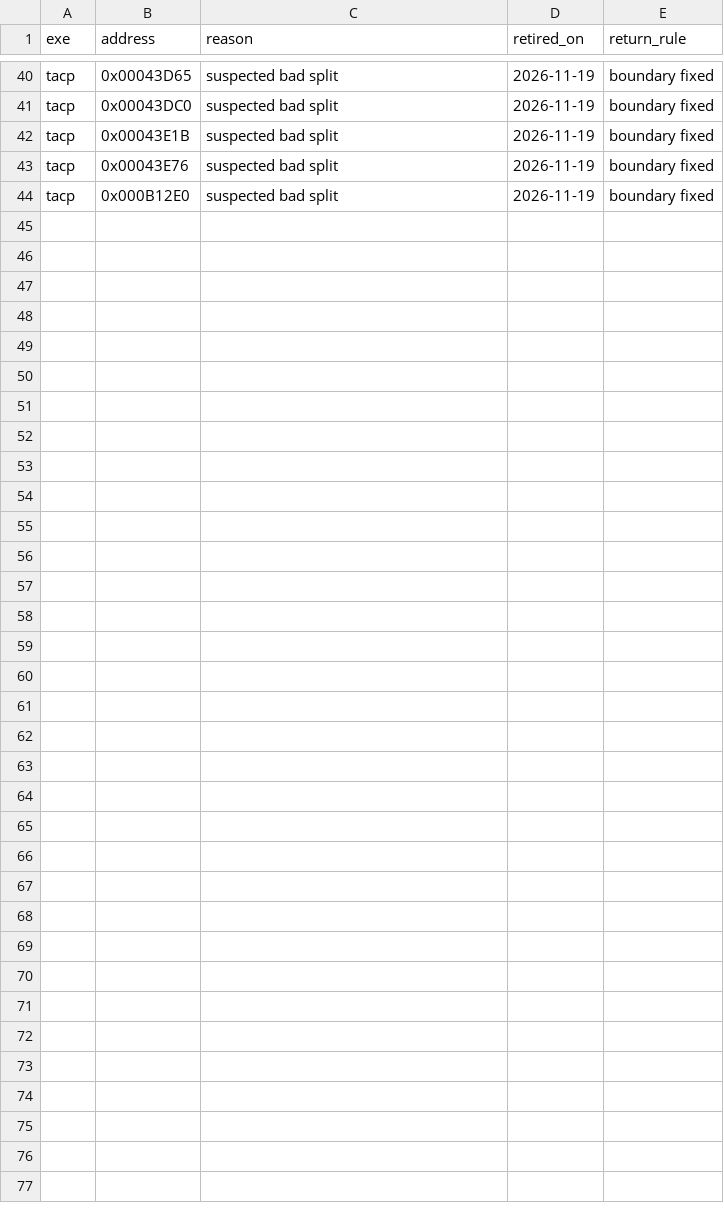
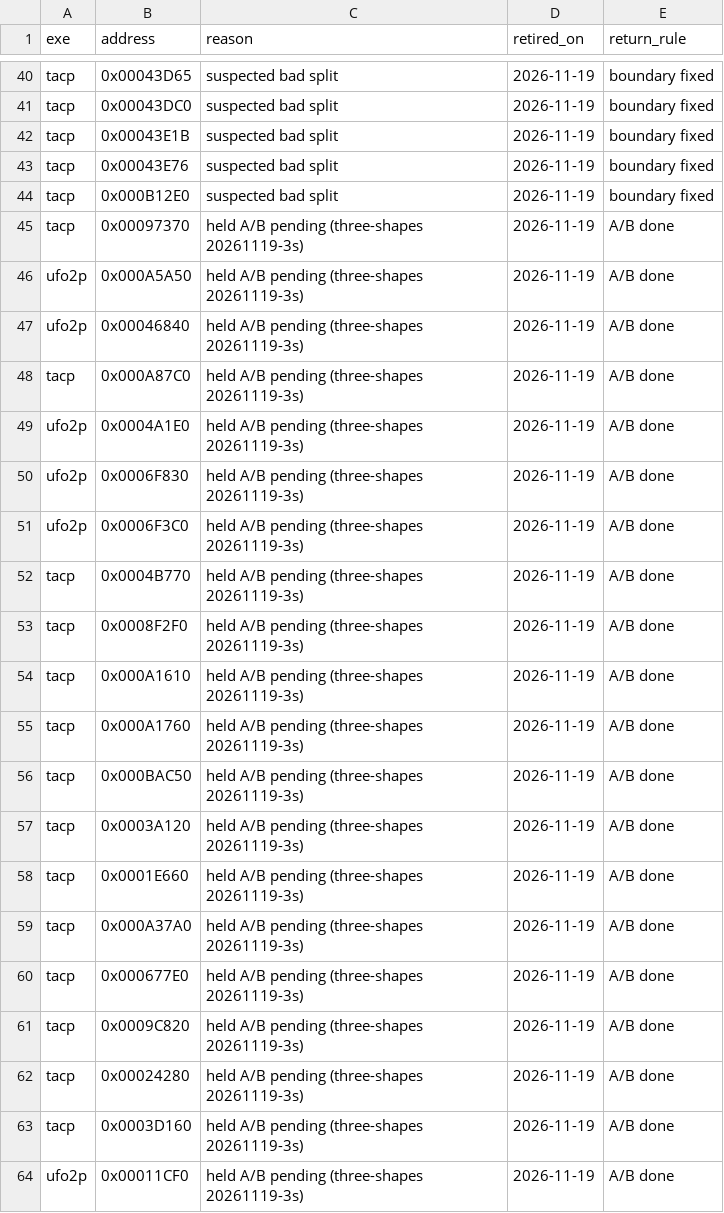
Before and after one commit to ayrtondenner/ReverseApoc, a CSV file: config/handoff.csv, drawn as a sheet; only a part is shown, gaps mark what is left out.

```diff
--- a/config/handoff.csv
+++ b/config/handoff.csv
@@ -44 +44,21 @@ tacp,0x00043E76,suspected bad split,2026-11-19,boundary fixed
 tacp,0x000B12E0,suspected bad split,2026-11-19,boundary fixed
+tacp,0x00097370,held A/B pending (three-shapes 20261119-3s),2026-11-19,A/B done
+ufo2p,0x000A5A50,held A/B pending (three-shapes 20261119-3s),2026-11-19,A/B done
+ufo2p,0x00046840,held A/B pending (three-shapes 20261119-3s),2026-11-19,A/B done
+tacp,0x000A87C0,held A/B pending (three-shapes 20261119-3s),2026-11-19,A/B done
+ufo2p,0x0004A1E0,held A/B pending (three-shapes 20261119-3s),2026-11-19,A/B done
+ufo2p,0x0006F830,held A/B pending (three-shapes 20261119-3s),2026-11-19,A/B done
+ufo2p,0x0006F3C0,held A/B pending (three-shapes 20261119-3s),2026-11-19,A/B done
+tacp,0x0004B770,held A/B pending (three-shapes 20261119-3s),2026-11-19,A/B done
+tacp,0x0008F2F0,held A/B pending (three-shapes 20261119-3s),2026-11-19,A/B done
+tacp,0x000A1610,held A/B pending (three-shapes 20261119-3s),2026-11-19,A/B done
+tacp,0x000A1760,held A/B pending (three-shapes 20261119-3s),2026-11-19,A/B done
+tacp,0x000BAC50,held A/B pending (three-shapes 20261119-3s),2026-11-19,A/B done
+tacp,0x0003A120,held A/B pending (three-shapes 20261119-3s),2026-11-19,A/B done
+tacp,0x0001E660,held A/B pending (three-shapes 20261119-3s),2026-11-19,A/B done
+tacp,0x000A37A0,held A/B pending (three-shapes 20261119-3s),2026-11-19,A/B done
+tacp,0x000677E0,held A/B pending (three-shapes 20261119-3s),2026-11-19,A/B done
+tacp,0x0009C820,held A/B pending (three-shapes 20261119-3s),2026-11-19,A/B done
+tacp,0x00024280,held A/B pending (three-shapes 20261119-3s),2026-11-19,A/B done
+tacp,0x0003D160,held A/B pending (three-shapes 20261119-3s),2026-11-19,A/B done
+ufo2p,0x00011CF0,held A/B pending (three-shapes 20261119-3s),2026-11-19,A/B done
```
